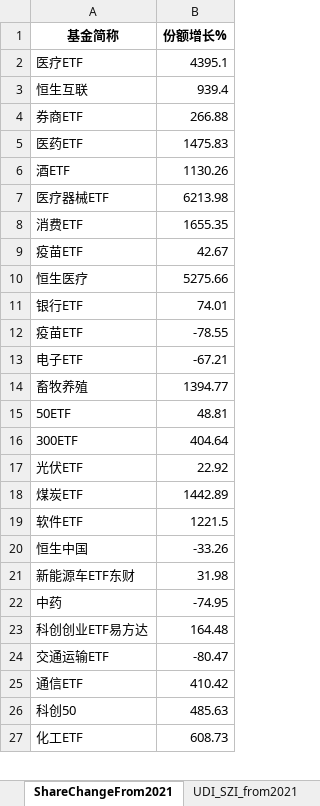
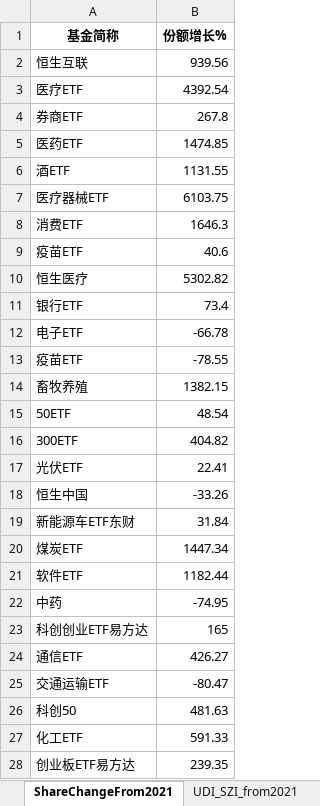
Before and after one commit to digital-era/AIPEMarketDashboard, an Excel workbook: AIPEMarketData.xlsx, sheet ShareChangeFrom2021, drawn as a sheet; only a part is shown; values as stored, in another font and other column widths than the file's, no borders; removed rows and columns are numbered as before the commit, all else as after; the diff covers the shown part only; the diff names each change by its address in the sheet, - before the commit and + after, or states it on an @@ line.

```diff
--- a/AIPEMarketData.xlsx (sheet ShareChangeFrom2021)
+++ b/AIPEMarketData.xlsx (sheet ShareChangeFrom2021)
-row 2: 医疗ETF | 4395.1
-B2 (份额增长%): 939.4
+B2 (份额增长%): 939.56
+row 3: 医疗ETF | 4392.54
-B4 (份额增长%): 266.88
+B4 (份额增长%): 267.8
-B5 (份额增长%): 1475.83
+B5 (份额增长%): 1474.85
-B6 (份额增长%): 1130.26
+B6 (份额增长%): 1131.55
-B7 (份额增长%): 6213.98
+B7 (份额增长%): 6103.75
-B8 (份额增长%): 1655.35
+B8 (份额增长%): 1646.3
-B9 (份额增长%): 42.67
+B9 (份额增长%): 40.6
-B10 (份额增长%): 5275.66
+B10 (份额增长%): 5302.82
-B11 (份额增长%): 74.01
+B11 (份额增长%): 73.4
+row 12: 电子ETF | -66.78
-row 13: 电子ETF | -67.21
-B14 (份额增长%): 1394.77
+B14 (份额增长%): 1382.15
-B15 (份额增长%): 48.81
+B15 (份额增长%): 48.54
-B16 (份额增长%): 404.64
+B16 (份额增长%): 404.82
-B17 (份额增长%): 22.92
+B17 (份额增长%): 22.41
-row 18: 煤炭ETF | 1442.89
-row 19: 软件ETF | 1221.5
-B19 (份额增长%): 31.98
+B19 (份额增长%): 31.84
+row 20: 煤炭ETF | 1447.34
+row 21: 软件ETF | 1182.44
-B23 (份额增长%): 164.48
+B23 (份额增长%): 165
+row 24: 通信ETF | 426.27
-row 25: 通信ETF | 410.42
-B26 (份额增长%): 485.63
+B26 (份额增长%): 481.63
-B27 (份额增长%): 608.73
+B27 (份额增长%): 591.33
+row 28: 创业板ETF易方达 | 239.35
```
Also changed, not shown: 4 added rows, 5 removed rows and 24 edited cells elsewhere in this sheet, sheet DistributeHotIndustry, sheet PriceThisYearChange, sheet ShareThisYearChange, sheet PriceChangeFrom2021, sheet TopStockInTopPotScore, sheet ARGroup, 7 more sheets, 1 other file.
